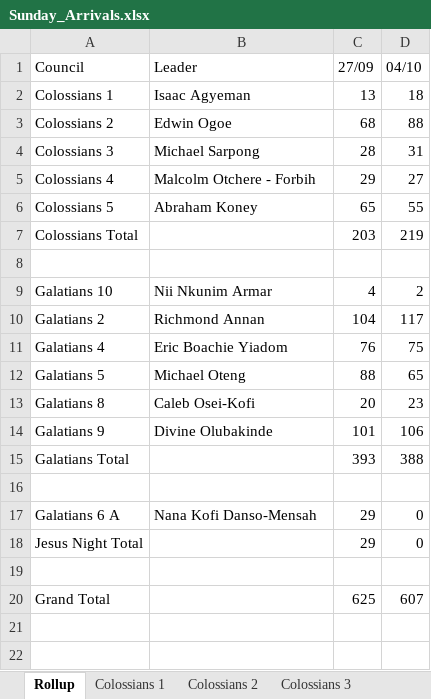
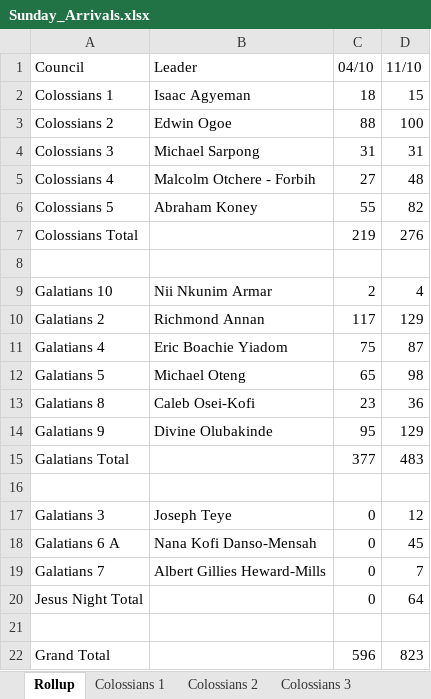
Before and after one commit to dabick14/midweekdata, an Excel workbook: Sunday_Arrivals.xlsx, sheet Rollup, drawn as a sheet; values as stored, in another font and other column widths than the file's, no borders; removed rows and columns are numbered as before the commit, all else as after; the diff names each change by its address in the sheet, - before the commit and + after, or states it on an @@ line.

```diff
--- a/Sunday_Arrivals.xlsx (sheet Rollup)
+++ b/Sunday_Arrivals.xlsx (sheet Rollup)
-column C (27/09), rows 2-20: 13 | 68 | 28 | 29 | 65 | 203 |  | 4 | 104 | 76 | 88 | 20 | 101 | 393 |  | 29 | 29 |  | 625
+column D (11/10), rows 2-15: 15 | 100 | 31 | 48 | 82 | 276 |  | 4 | 129 | 87 | 98 | 36 | 129 | 483; row 18: 45; rows 20-22: 64 |  | 823
-C14 (04/10): 106
+C14 (04/10): 95
-C15 (04/10): 388
+C15 (04/10): 377
+row 17: Galatians 3 | Joseph Teye | 0 | 12
+row 19: Galatians 7 | Albert Gillies Heward-Mills | 0 | 7
-C22 (04/10): 607
+C22 (04/10): 596
```
Also changed, not shown: sheet Galatians 6 A, sheet Galatians 8, sheet Galatians 9, sheet Galatians 10, sheet Colossians 1, sheet Colossians 4, 6 more sheets, other sheet tabs.
